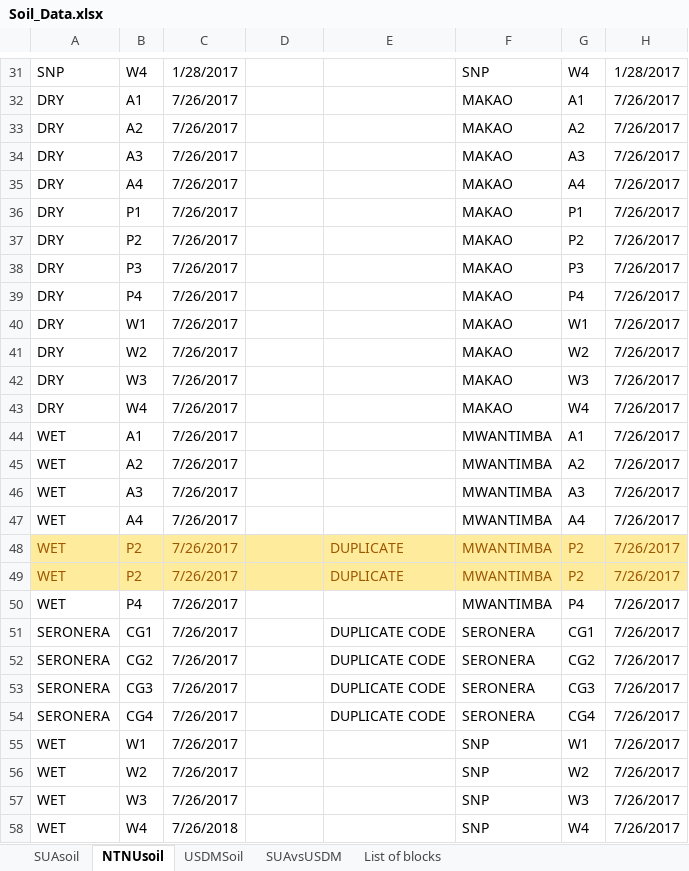
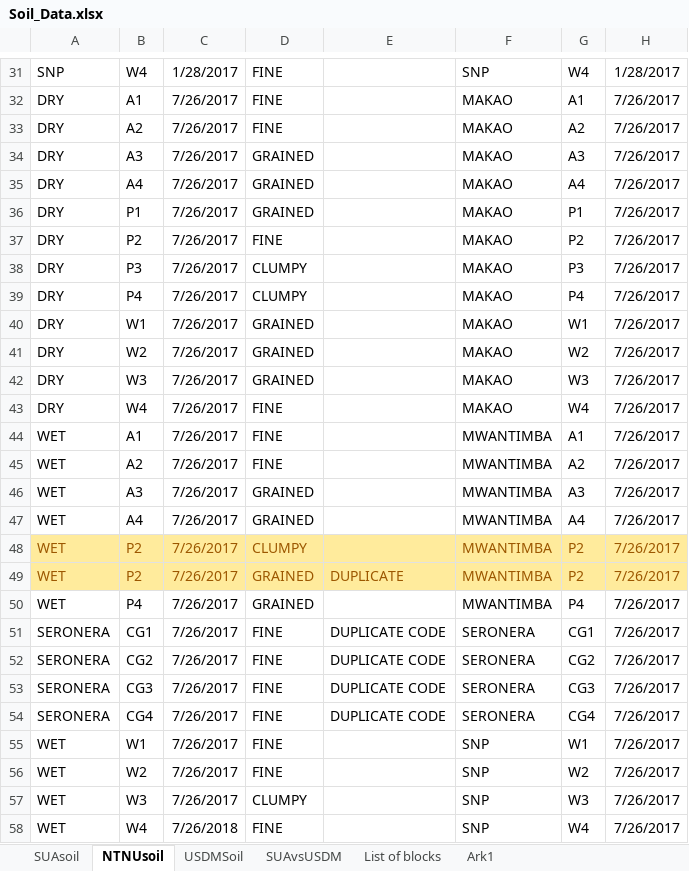
Before and after one commit to JamesDMSpeed/AfricanBioServices-Vegetation-and-soils, an Excel workbook: Termites/Soil_Data.xlsx, sheet NTNUsoil, drawn as a sheet; only a part is shown, gaps mark what is left out; values as stored, in another font and other column widths than the file's, no borders; the diff covers the shown part only; the diff names each change by its address in the sheet, - before the commit and + after, or states it on an @@ line.

```diff
--- a/Termites/Soil_Data.xlsx (sheet NTNUsoil)
+++ b/Termites/Soil_Data.xlsx (sheet NTNUsoil)
+sheet tab: Ark1
-D31:D33: (empty)
+D31:D33: FINE
-D34:D36: (empty)
+D34:D36: GRAINED
-D37: (empty)
+D37: FINE
-D38:D39: (empty)
+D38:D39: CLUMPY
-D40:D42: (empty)
+D40:D42: GRAINED
-D43:D45: (empty)
+D43:D45: FINE
-D46:D47: (empty)
+D46:D47: GRAINED
-D48: (empty)
+D48: CLUMPY
-E48: DUPLICATE
+E48: (empty)
-D49:D50: (empty)
+D49:D50: GRAINED
-D51:D56: (empty)
+D51:D56: FINE
-D57: (empty)
+D57: CLUMPY
-D58: (empty)
+D58: FINE
```
Also changed, not shown: 28 edited cells elsewhere in this sheet.
